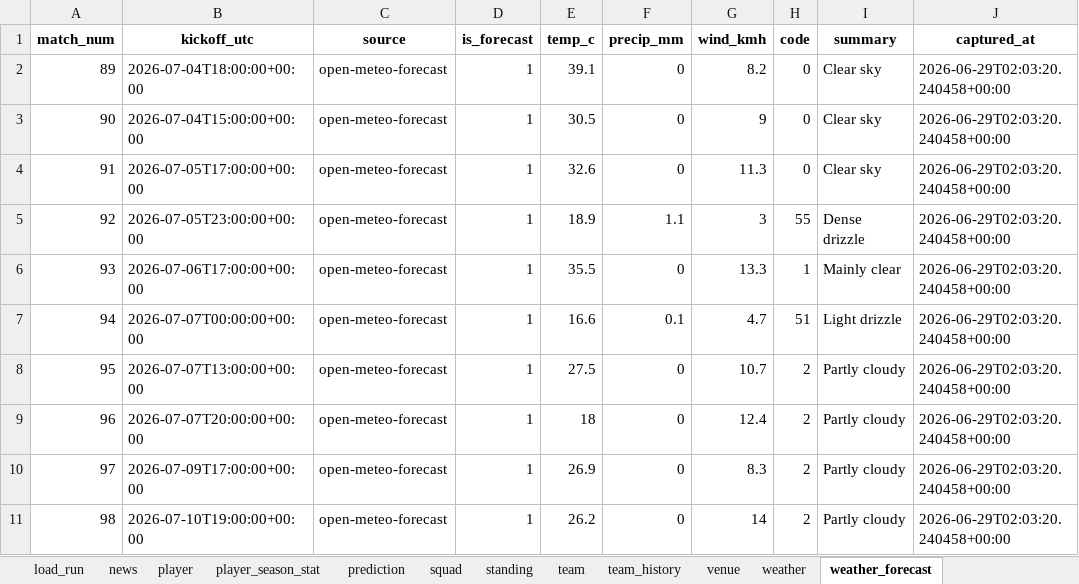
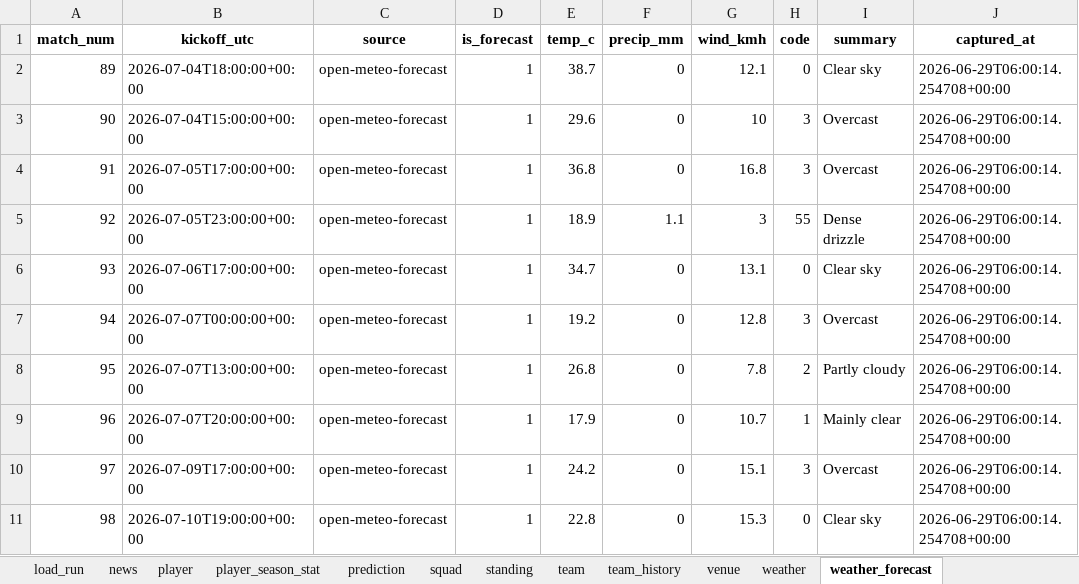
Before and after one commit to marc4data/world-cup-2026, an Excel workbook: reports/worldcup_tables.xlsx, sheet weather_forecast, drawn as a sheet; only a part is shown; values as stored, in another font and other column widths than the file's, no borders; the diff covers the shown part only; the diff names each change by its address in the sheet, - before the commit and + after, or states it on an @@ line.

```diff
--- a/reports/worldcup_tables.xlsx (sheet weather_forecast)
+++ b/reports/worldcup_tables.xlsx (sheet weather_forecast)
-E2 (temp_c): 39.1
+E2 (temp_c): 38.7
-G2 (wind_kmh): 8.2
+G2 (wind_kmh): 12.1
-J2:J11 (captured_at): 2026-06-29T02:03:20.240458+00:00
+J2:J11 (captured_at): 2026-06-29T06:00:14.254708+00:00
-E3 (temp_c): 30.5
+E3 (temp_c): 29.6
-G3 (wind_kmh): 9
+G3 (wind_kmh): 10
-H3:H4 (code): 0
+H3:H4 (code): 3
-I3:I4 (summary): Clear sky
+I3:I4 (summary): Overcast
-E4 (temp_c): 32.6
+E4 (temp_c): 36.8
-G4 (wind_kmh): 11.3
+G4 (wind_kmh): 16.8
-E6 (temp_c): 35.5
+E6 (temp_c): 34.7
-G6 (wind_kmh): 13.3
+G6 (wind_kmh): 13.1
-H6 (code): 1
+H6 (code): 0
-I6 (summary): Mainly clear
+I6 (summary): Clear sky
-E7 (temp_c): 16.6
+E7 (temp_c): 19.2
-F7 (precip_mm): 0.1
+F7 (precip_mm): 0
-G7 (wind_kmh): 4.7
+G7 (wind_kmh): 12.8
-H7 (code): 51
+H7 (code): 3
-I7 (summary): Light drizzle
+I7 (summary): Overcast
-E8 (temp_c): 27.5
+E8 (temp_c): 26.8
-G8 (wind_kmh): 10.7
+G8 (wind_kmh): 7.8
-E9 (temp_c): 18
+E9 (temp_c): 17.9
-G9 (wind_kmh): 12.4
+G9 (wind_kmh): 10.7
-H9 (code): 2
+H9 (code): 1
-I9 (summary): Partly cloudy
+I9 (summary): Mainly clear
-E10 (temp_c): 26.9
+E10 (temp_c): 24.2
-G10 (wind_kmh): 8.3
+G10 (wind_kmh): 15.1
-H10 (code): 2
+H10 (code): 3
-I10 (summary): Partly cloudy
+I10 (summary): Overcast
-E11 (temp_c): 26.2
+E11 (temp_c): 22.8
-G11 (wind_kmh): 14
+G11 (wind_kmh): 15.3
-H11 (code): 2
+H11 (code): 0
-I11 (summary): Partly cloudy
+I11 (summary): Clear sky
```
Also changed, not shown: 16 edited cells elsewhere in this sheet, sheet player_season_stat, sheet player, sheet group_qualification, sheet weather, sheet load_run, 7 other files.
